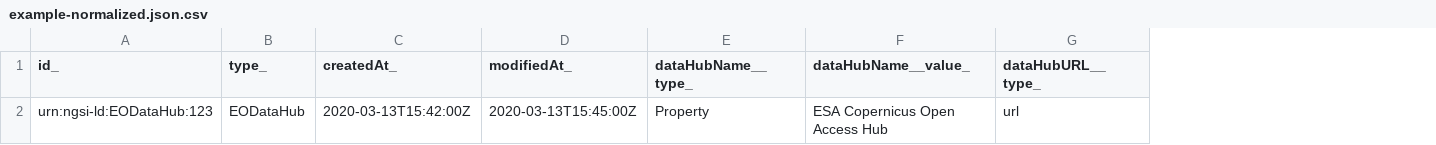
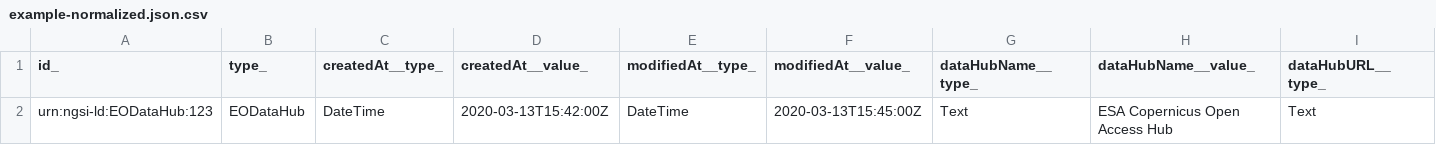
Before and after one commit to smart-data-models/dataModel.SatelliteImagery, a CSV file: EODataHub/examples/example-normalized.json.csv, drawn as a sheet; only a part is shown; addresses are those after the commit; the diff names each change by its address in the sheet, - before the commit and + after, or states it on an @@ line.

Commit message:
Exported example to csv example-normalized.json

```diff
--- a/EODataHub/examples/example-normalized.json.csv
+++ b/EODataHub/examples/example-normalized.json.csv
+column C (createdAt__type_), row 2: DateTime
+column E (modifiedAt__type_), row 2: DateTime
-D1: createdAt_
+D1: createdAt__value_
-F1: modifiedAt_
+F1: modifiedAt__value_
-G2 (dataHubName__type_): Property
+G2 (dataHubName__type_): Text
-I2 (dataHubURL__type_): url
+I2 (dataHubURL__type_): Text
```
